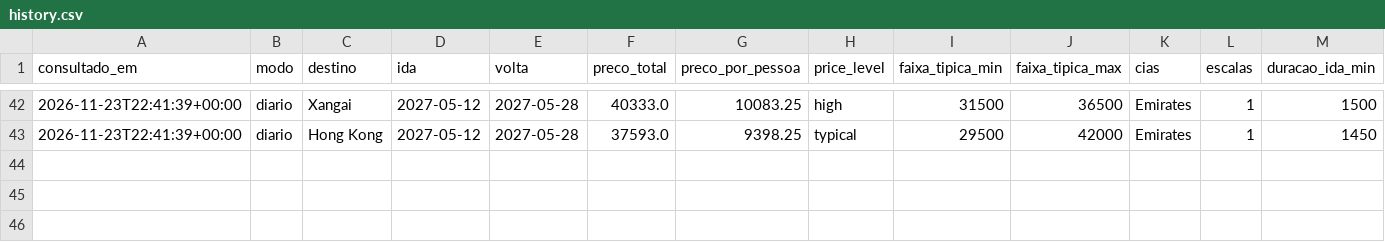
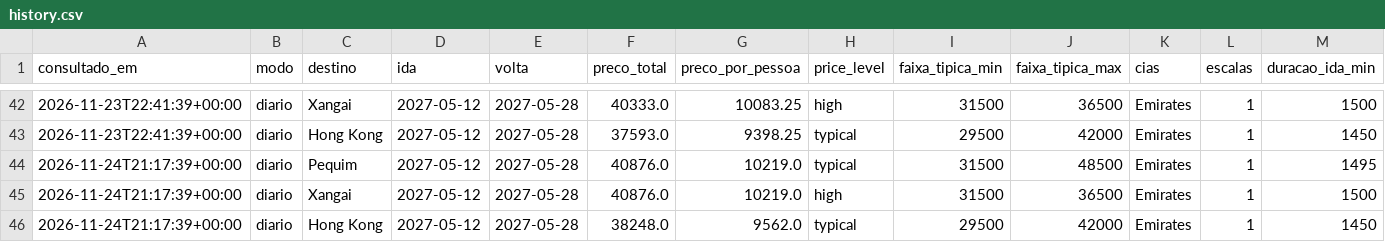
Before and after one commit to santanauff/monitora-passagens, a CSV file: data/history.csv, drawn as a sheet; only a part is shown, gaps mark what is left out; rows hold the shown columns only; the diff names each change by its address in the sheet, - before the commit and + after, or states it on an @@ line.

Commit message:
dados: diario 2026-11-24

```diff
--- a/data/history.csv
+++ b/data/history.csv
+row 44: 2026-11-24T21:17:39+00:00 | diario | Pequim | 2027-05-12 | 2027-05-28 | 40876.0 | 10219.0 | typical | 31500 | 48500 | Emirates | 1 | 1495
+row 45: 2026-11-24T21:17:39+00:00 | diario | Xangai | 2027-05-12 | 2027-05-28 | 40876.0 | 10219.0 | high | 31500 | 36500 | Emirates | 1 | 1500
+row 46: 2026-11-24T21:17:39+00:00 | diario | Hong Kong | 2027-05-12 | 2027-05-28 | 38248.0 | 9562.0 | typical | 29500 | 42000 | Emirates | 1 | 1450
```
Also changed, not shown: 2 other files.
